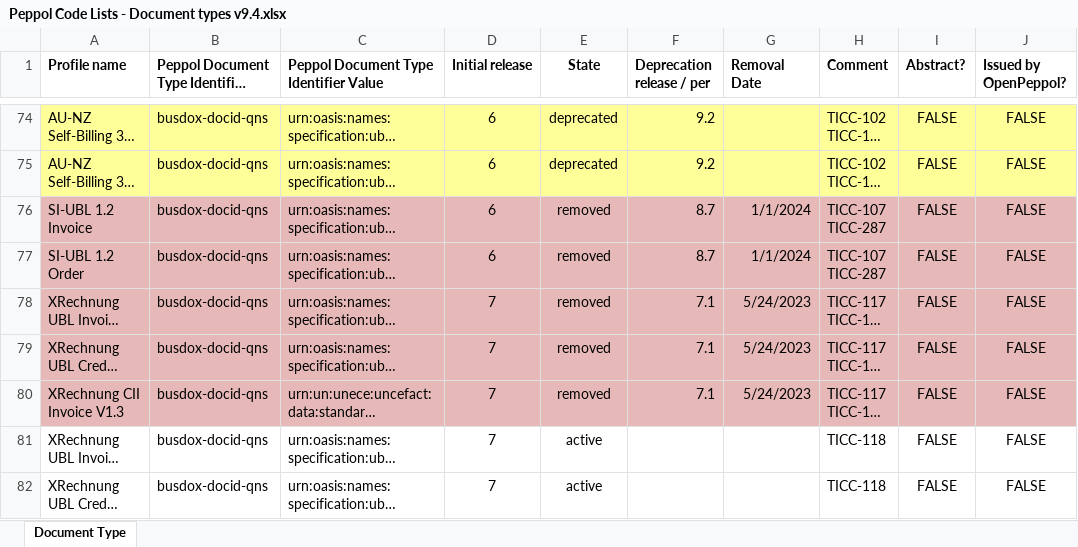
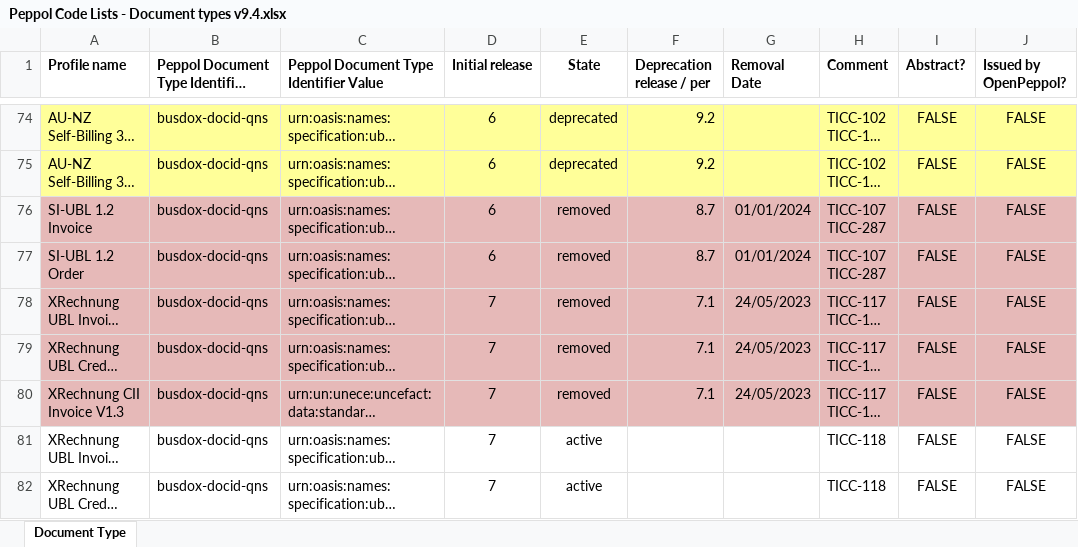
Before and after one commit to OpenPEPPOL/edec-codelists, an Excel workbook: work-in-progress/Peppol Code Lists - Document types v9.4.xlsx, sheet Document Type, drawn as a sheet; only a part is shown, gaps mark what is left out; long unchanged cells end in …; values as stored, in another font and other column widths than the file's, no borders; the diff covers the shown part only; the diff names each change by its address in the sheet, - before the commit and + after, or states it on an @@ line.

```diff
--- a/work-in-progress/Peppol Code Lists - Document types v9.4.xlsx (sheet Document Type)
+++ b/work-in-progress/Peppol Code Lists - Document types v9.4.xlsx (sheet Document Type)
-G76:G77 (Removal Date): 1/1/2024
+G76:G77 (Removal Date): 01/01/2024
-G78:G80 (Removal Date): 5/24/2023
+G78:G80 (Removal Date): 24/05/2023
```
Also changed, not shown: 38 edited cells and cell formats elsewhere in this sheet, 1 other file.
